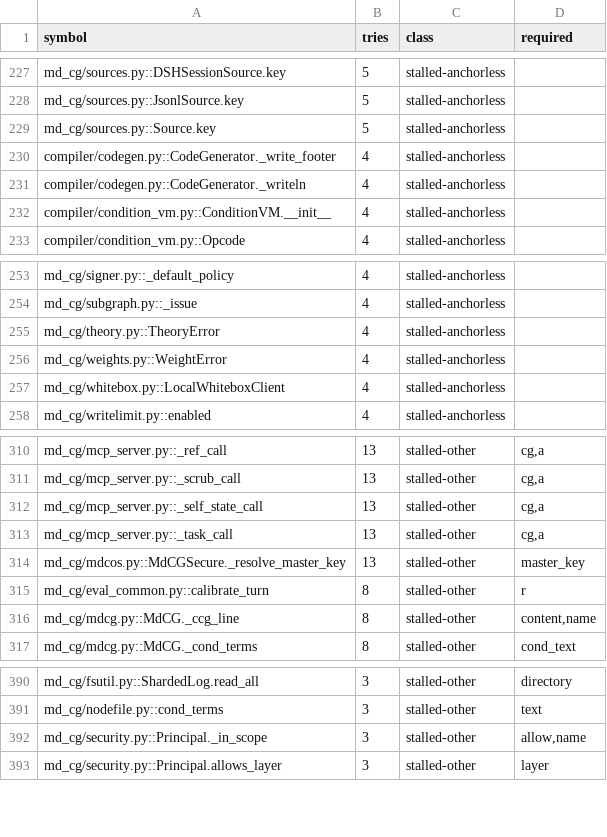
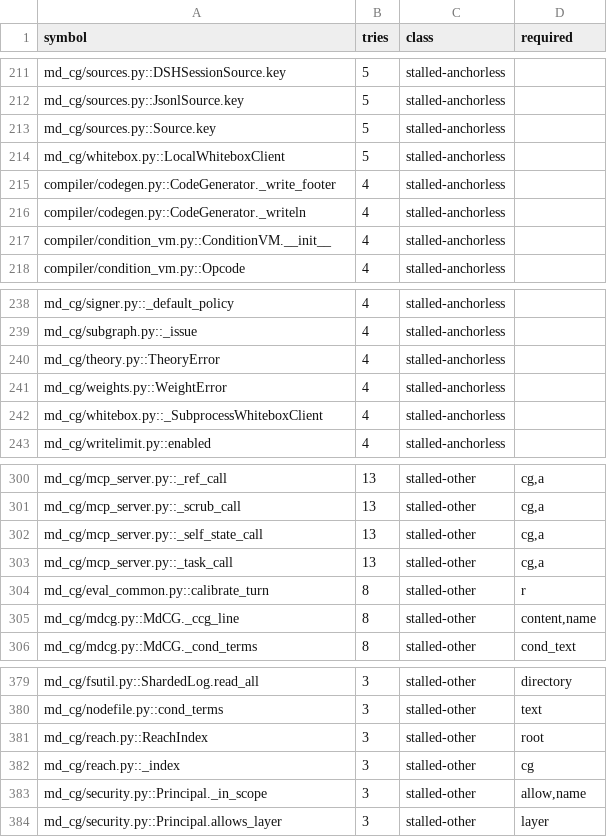
Before and after one commit to FuRongJun-1999/dsh-memory, a TSV file: hive/interop/_blindspot_symbols.tsv, drawn as a sheet; only a part is shown, gaps mark what is left out; the diff covers the shown part only.

Commit message:
interop: 刷新停滞台账（active 192->176、stalled-anchorless 102->107、stalled-other 99->101）
口径随本轮落地更新：未覆盖 393->384；active 降 16（真待写），停滞项微增（新进批仍未落地的符号）。仅记账。

```diff
--- a/hive/interop/_blindspot_symbols.tsv
+++ b/hive/interop/_blindspot_symbols.tsv
@@ -229,2 +213,3 @@ md_cg/sources.py::JsonlSource.key	5	stalled-anchorless
 md_cg/sources.py::Source.key	5	stalled-anchorless	
+md_cg/whitebox.py::LocalWhiteboxClient	5	stalled-anchorless	
 compiler/codegen.py::CodeGenerator._write_footer	4	stalled-anchorless	
@@ -256,3 +241,3 @@ md_cg/theory.py::TheoryError	4	stalled-anchorless
 md_cg/weights.py::WeightError	4	stalled-anchorless	
-md_cg/whitebox.py::LocalWhiteboxClient	4	stalled-anchorless	
+md_cg/whitebox.py::_SubprocessWhiteboxClient	4	stalled-anchorless	
 md_cg/writelimit.py::enabled	4	stalled-anchorless	
@@ -313,3 +303,2 @@ md_cg/mcp_server.py::_self_state_call	13	stalled-other	cg,a
 md_cg/mcp_server.py::_task_call	13	stalled-other	cg,a
-md_cg/mdcos.py::MdCGSecure._resolve_master_key	13	stalled-other	master_key
 md_cg/eval_common.py::calibrate_turn	8	stalled-other	r
@@ -391,2 +380,4 @@ md_cg/fsutil.py::ShardedLog.read_all	3	stalled-other	directory
 md_cg/nodefile.py::cond_terms	3	stalled-other	text
+md_cg/reach.py::ReachIndex	3	stalled-other	root
+md_cg/reach.py::_index	3	stalled-other	cg
 md_cg/security.py::Principal._in_scope	3	stalled-other	allow,name
```
Also changed, not shown: 11 added rows, 22 removed rows and 11 edited cells elsewhere in this file.
